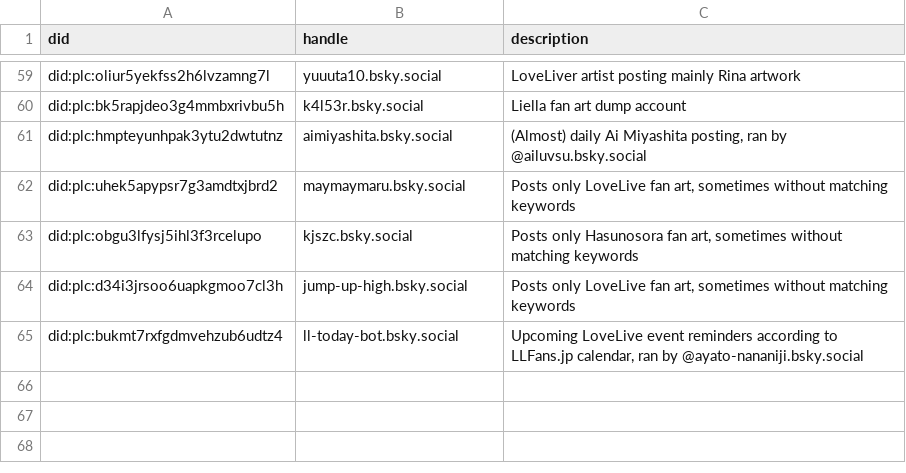
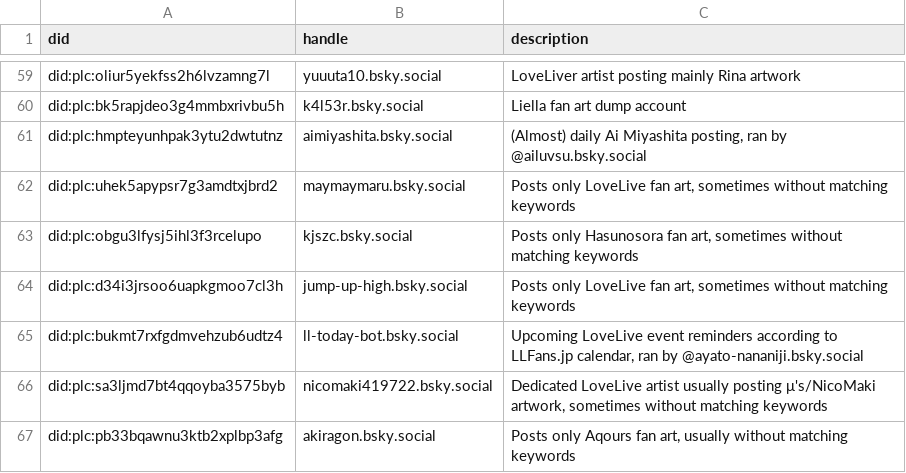
Before and after one commit to p1timmy/bsky-feeds, a CSV file: lists/lovelive_users.csv, drawn as a sheet; only a part is shown, gaps mark what is left out; the diff names each change by its address in the sheet, - before the commit and + after, or states it on an @@ line.

```diff
--- a/lists/lovelive_users.csv
+++ b/lists/lovelive_users.csv
+row 66: did:plc:sa3ljmd7bt4qqoyba3575byb | nicomaki419722.bsky.social | Dedicated LoveLive artist usually posting μ's/NicoMaki artwork, sometimes without matching keywords
+row 67: did:plc:pb33bqawnu3ktb2xplbp3afg | akiragon.bsky.social | Posts only Aqours fan art, usually without matching keywords
```
Also changed, not shown: lists/lovelive_ignore_users.csv, lists/lovelive_users_media_only.csv.
